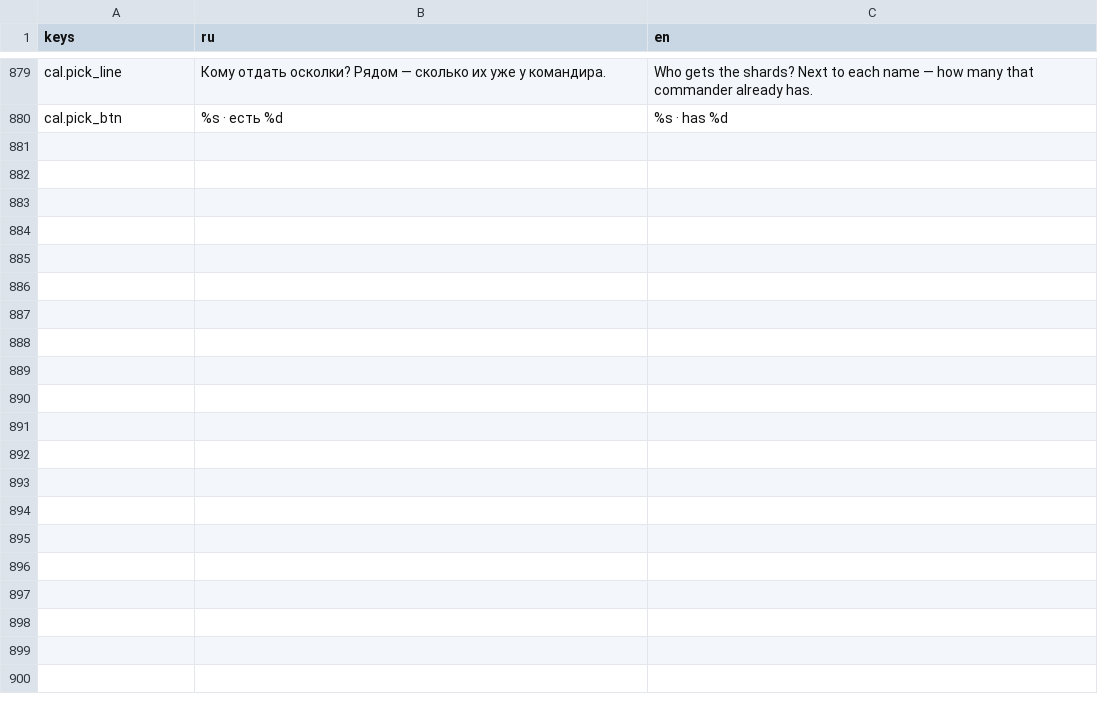
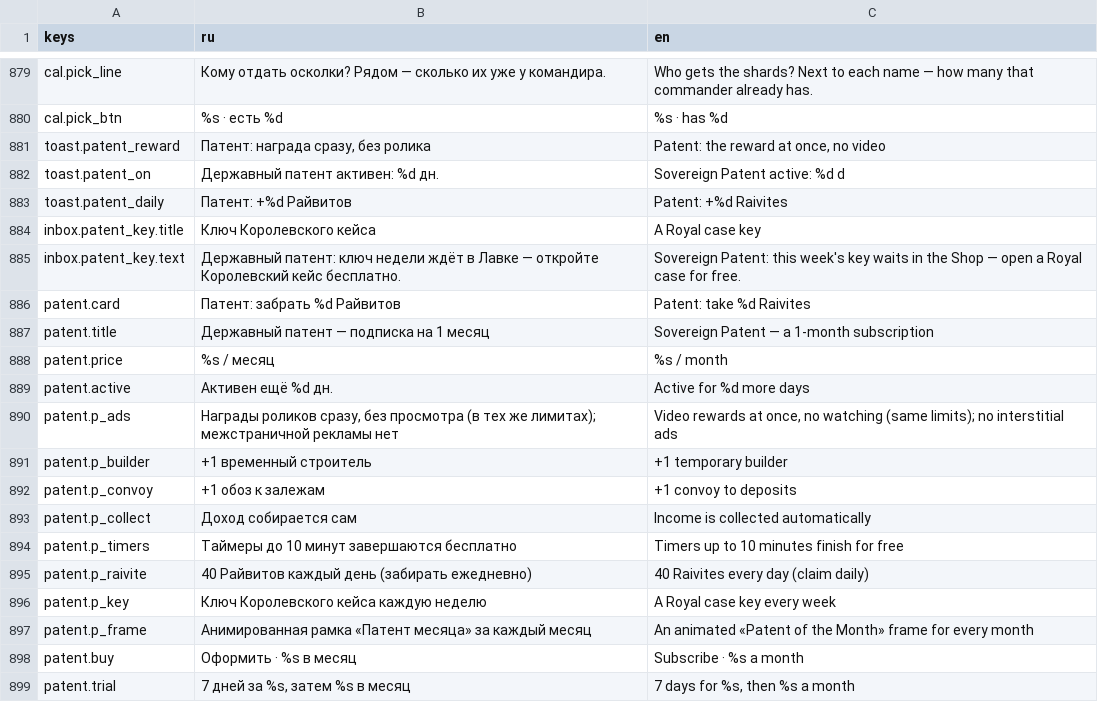
Before and after one commit to kaboomenko/Raivon, a CSV file: game/locale/strings.csv, drawn as a sheet; only a part is shown, gaps mark what is left out; the diff covers the shown part only.

```diff
--- a/game/locale/strings.csv
+++ b/game/locale/strings.csv
@@ -880 +880,20 @@ cal.pick_line,Кому отдать осколки? Рядом — скольк
 cal.pick_btn,%s · есть %d,%s · has %d
+toast.patent_reward,"Патент: награда сразу, без ролика","Patent: the reward at once, no video"
+toast.patent_on,Державный патент активен: %d дн.,Sovereign Patent active: %d d
+toast.patent_daily,Патент: +%d Райвитов,Patent: +%d Raivites
+inbox.patent_key.title,Ключ Королевского кейса,A Royal case key
+inbox.patent_key.text,Державный патент: ключ недели ждёт в Лавке — откройте Королевский кейс бесплатно.,Sovereign Patent: this week's key waits in the Shop — open a Royal case for free.
+patent.card,Патент: забрать %d Райвитов,Patent: take %d Raivites
+patent.title,Державный патент — подписка на 1 месяц,Sovereign Patent — a 1-month subscription
+patent.price,%s / месяц,%s / month
+patent.active,Активен ещё %d дн.,Active for %d more days
+patent.p_ads,"Награды роликов сразу, без просмотра (в тех же лимитах); межстраничной рекламы нет","Video rewards at once, no watching (same limits); no interstitial ads"
+patent.p_builder,+1 временный строитель,+1 temporary builder
+patent.p_convoy,+1 обоз к залежам,+1 convoy to deposits
+patent.p_collect,Доход собирается сам,Income is collected automatically
+patent.p_timers,Таймеры до 10 минут завершаются бесплатно,Timers up to 10 minutes finish for free
+patent.p_raivite,40 Райвитов каждый день (забирать ежедневно),40 Raivites every day (claim daily)
+patent.p_key,Ключ Королевского кейса каждую неделю,A Royal case key every week
+patent.p_frame,Анимированная рамка «Патент месяца» за каждый месяц,An animated «Patent of the Month» frame for every month
+patent.buy,Оформить · %s в месяц,Subscribe · %s a month
+patent.trial,"7 дней за %s, затем %s в месяц","7 days for %s, then %s a month"
```
Also changed, not shown: 11 added rows elsewhere in this file, 17 other files.
